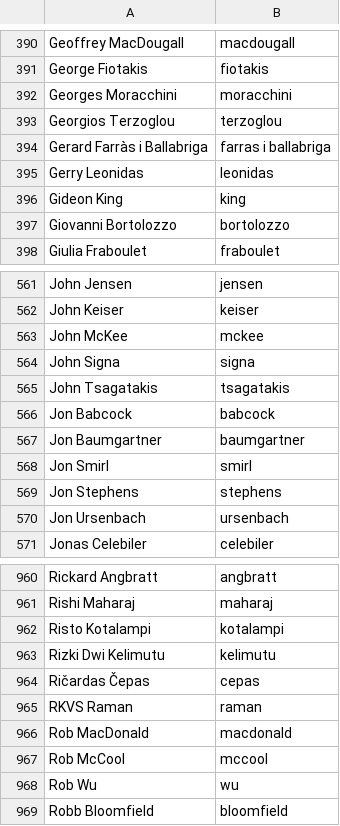
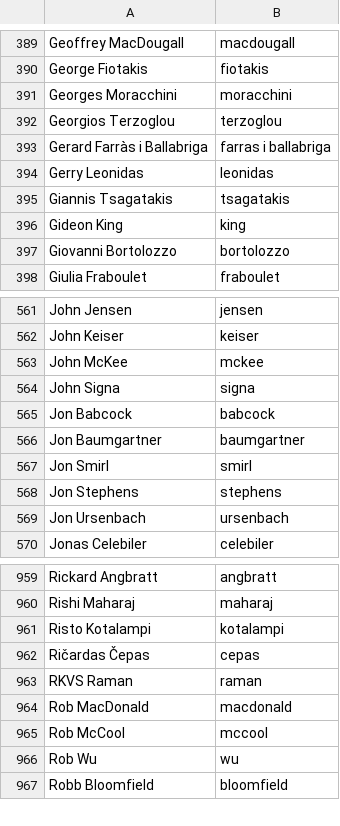
Before and after one commit to twse/random-stuff, a CSV file: names.csv, drawn as a sheet; only a part is shown, gaps mark what is left out; removed rows and columns are numbered as before the commit, all else as after; the diff covers the shown part only; the diff names each change by its address in the sheet, - before the commit and + after, or states it on an @@ line.

```diff
--- a/names.csv
+++ b/names.csv
+row 395: Giannis Tsagatakis | tsagatakis
-row 565: John Tsagatakis | tsagatakis
-row 963: Rizki Dwi Kelimutu | kelimutu
```
Also changed, not shown: 2 added rows and 5 removed rows elsewhere in this file.
